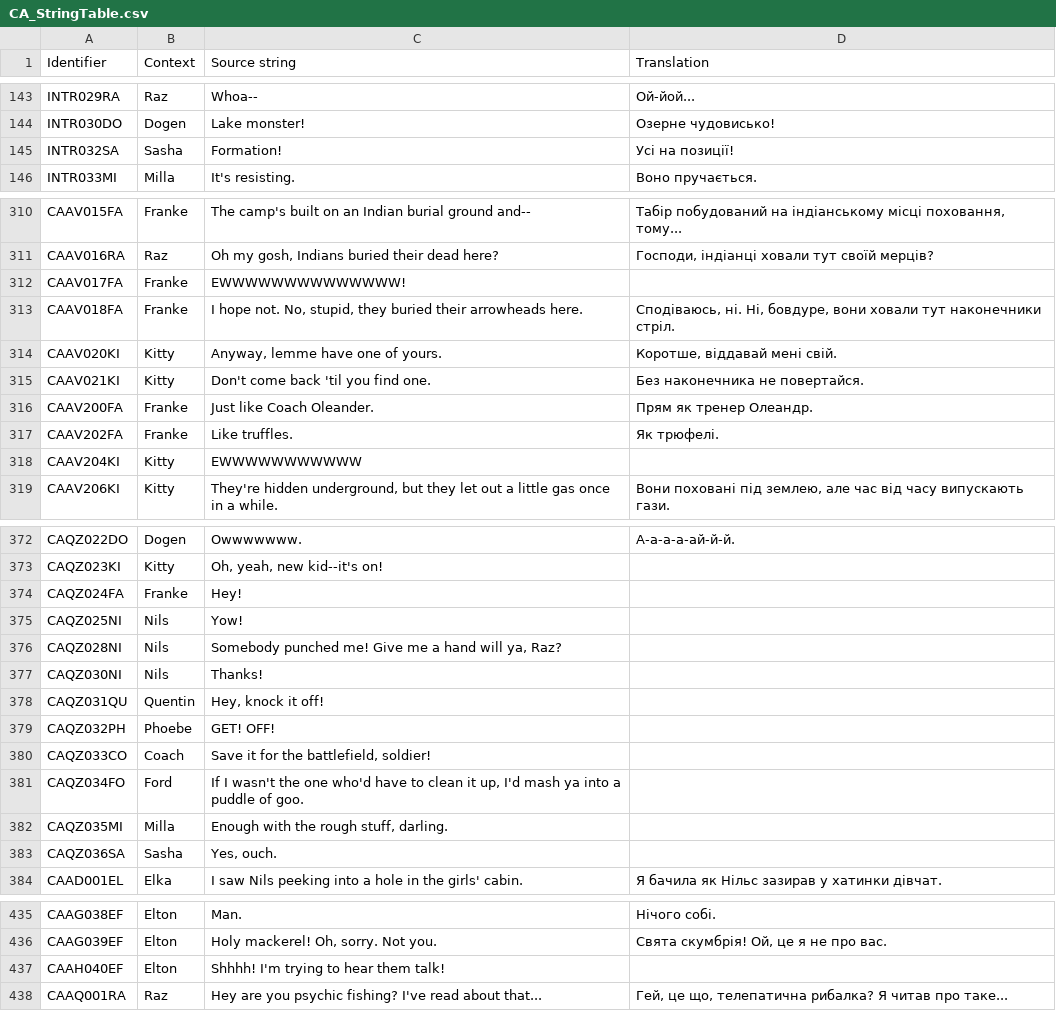
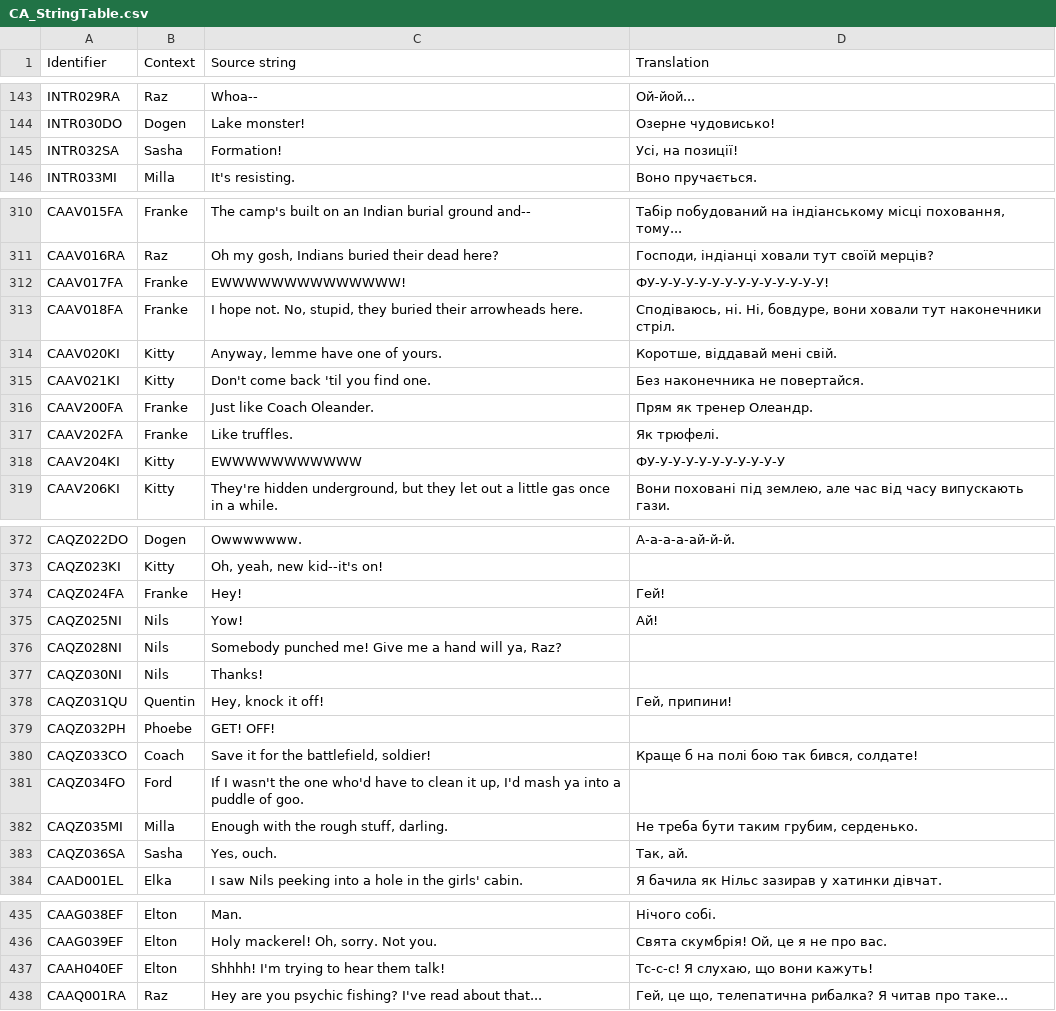
Before and after one commit to UHN5Y2hvbmF1dHMyVUE/UHN5Y2hvbmF1dHMyVUE-, a CSV file: Ukrainian/CA_StringTable.csv, drawn as a sheet; only a part is shown, gaps mark what is left out; the diff covers the shown part only.

Commit message:
New translations ca_stringtable.csv (Ukrainian)

```diff
--- a/Ukrainian/CA_StringTable.csv
+++ b/Ukrainian/CA_StringTable.csv
@@ -144,3 +144,3 @@
 "INTR030DO","Dogen","Lake monster!","Озерне чудовисько!"
-"INTR032SA","Sasha","Formation!","Усі на позиції!"
+"INTR032SA","Sasha","Formation!","Усі, на позиції!"
 "INTR033MI","Milla","It's resisting.","Воно пручається."
@@ -311,3 +311,3 @@
 "CAAV016RA","Raz","Oh my gosh, Indians buried their dead here?","Господи, індіанці ховали тут своїй мерців?"
-"CAAV017FA","Franke","EWWWWWWWWWWWWWW!",""
+"CAAV017FA","Franke","EWWWWWWWWWWWWWW!","ФУ-У-У-У-У-У-У-У-У-У-У-У-У-У!"
 "CAAV018FA","Franke","I hope not. No, stupid, they buried their arrowheads here.","Сподіваюсь, ні. Ні, бовдуре, вони ховали тут наконечники стріл."
@@ -317,3 +317,3 @@
 "CAAV202FA","Franke","Like truffles.","Як трюфелі."
-"CAAV204KI","Kitty","EWWWWWWWWWWW",""
+"CAAV204KI","Kitty","EWWWWWWWWWWW","ФУ-У-У-У-У-У-У-У-У-У-У"
 "CAAV206KI","Kitty","They're hidden underground, but they let out a little gas once in a while.","Вони поховані під землею, але час від часу випускають гази."
@@ -373,12 +373,12 @@
 "CAQZ023KI","Kitty","Oh, yeah, new kid--it's on!",""
-"CAQZ024FA","Franke","Hey!",""
-"CAQZ025NI","Nils","Yow!",""
+"CAQZ024FA","Franke","Hey!","Гей!"
+"CAQZ025NI","Nils","Yow!","Ай!"
 "CAQZ028NI","Nils","Somebody punched me! Give me a hand will ya, Raz?",""
 "CAQZ030NI","Nils","Thanks!",""
-"CAQZ031QU","Quentin","Hey, knock it off!",""
+"CAQZ031QU","Quentin","Hey, knock it off!","Гей, припини!"
 "CAQZ032PH","Phoebe","GET! OFF!",""
-"CAQZ033CO","Coach","Save it for the battlefield, soldier!",""
+"CAQZ033CO","Coach","Save it for the battlefield, soldier!","Краще б на полі бою так бився, солдате!"
 "CAQZ034FO","Ford","If I wasn't the one who'd have to clean it up, I'd mash ya into a puddle of goo.",""
-"CAQZ035MI","Milla","Enough with the rough stuff, darling.",""
-"CAQZ036SA","Sasha","Yes, ouch.",""
+"CAQZ035MI","Milla","Enough with the rough stuff, darling.","Не треба бути таким грубим, серденько."
+"CAQZ036SA","Sasha","Yes, ouch.","Так, ай."
 "CAAD001EL","Elka","I saw Nils peeking into a hole in the girls' cabin.","Я бачила як Нільс зазирав у хатинки дівчат."
@@ -436,3 +436,3 @@
 "CAAG039EF","Elton","Holy mackerel! Oh, sorry. Not you.","Свята скумбрія! Ой, це я не про вас."
-"CAAH040EF","Elton","Shhhh! I'm trying to hear them talk!",""
+"CAAH040EF","Elton","Shhhh! I'm trying to hear them talk!","Тс-с-с! Я слухаю, що вони кажуть!"
 "CAAQ001RA","Raz","Hey are you psychic fishing? I've read about that...","Гей, це що, телепатична рибалка? Я читав про таке..."
```
Also changed, not shown: 49 edited cells elsewhere in this file.
